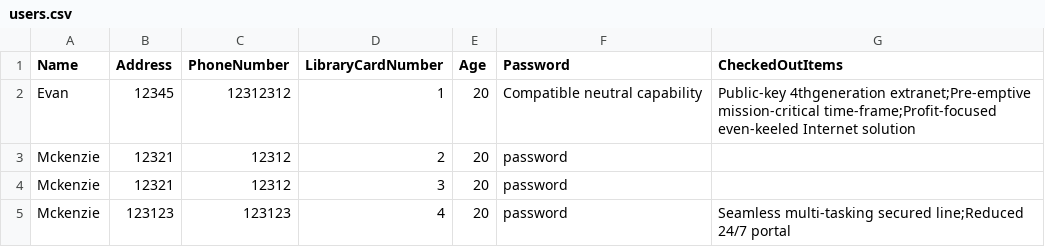
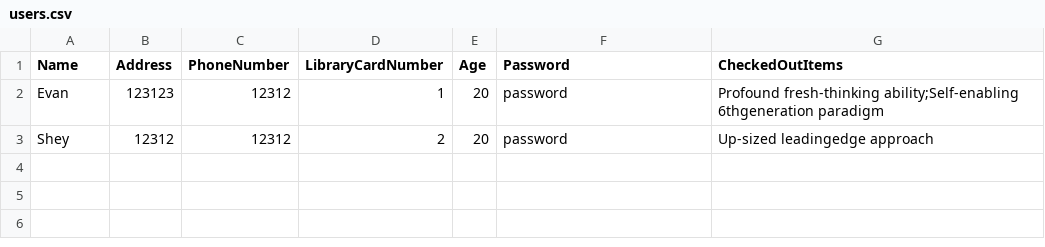
Before and after one commit to Esm98/librarySystem, a CSV file: users.csv, drawn as a sheet.

```diff
--- a/users.csv
+++ b/users.csv
@@ -1,5 +1,3 @@
 Name,Address,PhoneNumber,LibraryCardNumber,Age,Password,CheckedOutItems
-Evan,12345,12312312,1,20,Compatible neutral capability,Public-key 4thgeneration extranet;Pre-emptive mission-critical time-frame;Profit-focused even-keeled Internet solution
-Mckenzie,12321,12312,2,20,password
-Mckenzie,12321,12312,3,20,password
-Mckenzie,123123,123123,4,20,password,Seamless multi-tasking secured line;Reduced 24/7 portal
+Evan,123123,12312,1,20,password,Profound fresh-thinking ability;Self-enabling 6thgeneration paradigm
+Shey,12312,12312,2,20,password,Up-sized leadingedge approach
```
Also changed, not shown: libraryitems.csv, 1 other file.
